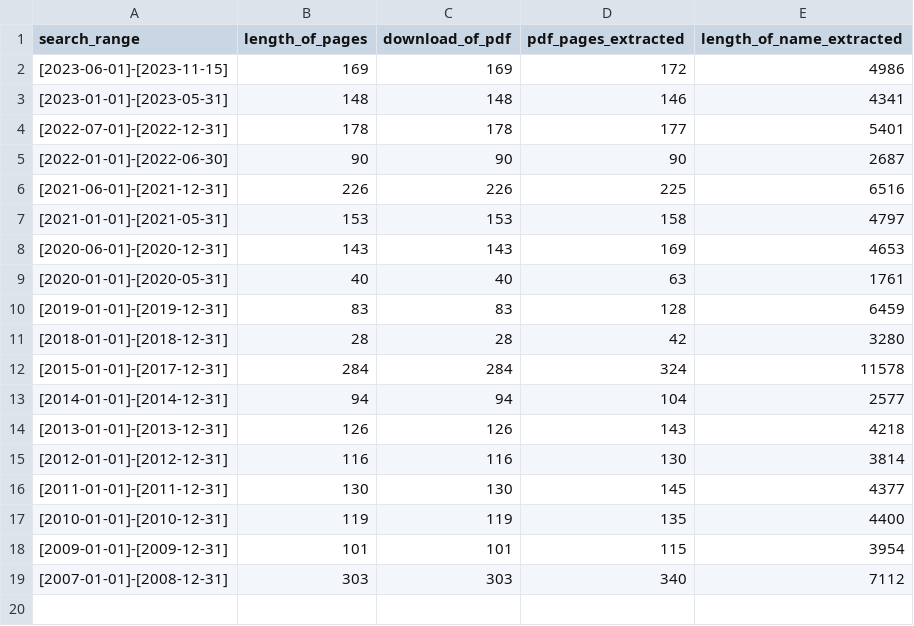
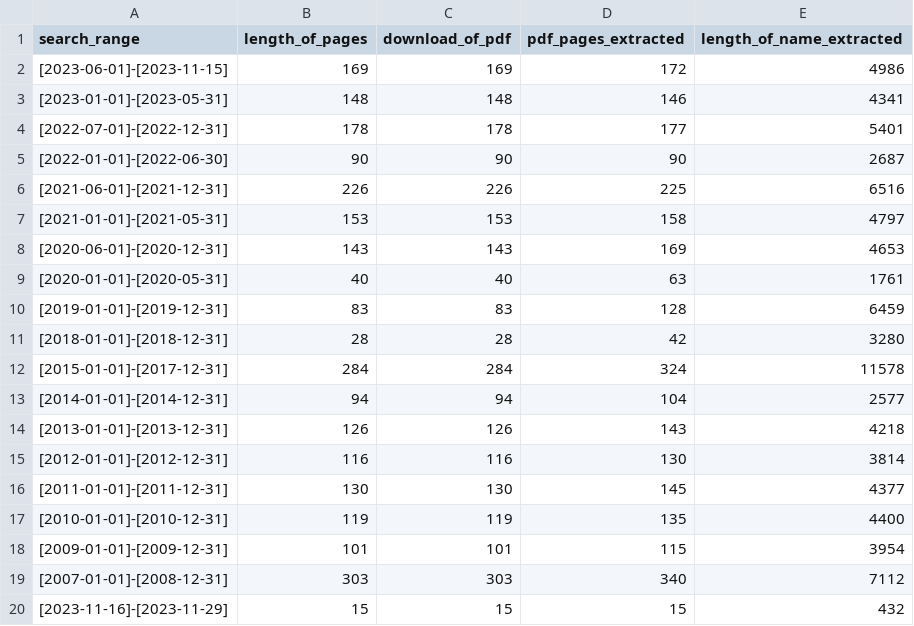
Before and after one commit to joseevilasio/cplp-data, a CSV file: app/log/default.csv, drawn as a sheet; the diff names each change by its address in the sheet, - before the commit and + after, or states it on an @@ line.

```diff
--- a/app/log/default.csv
+++ b/app/log/default.csv
+row 20: [2023-11-16]-[2023-11-29] | 15 | 15 | 15 | 432
```
Also changed, not shown: 2 other files.
